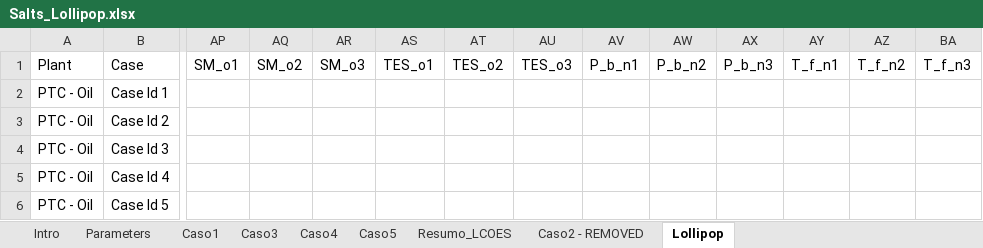
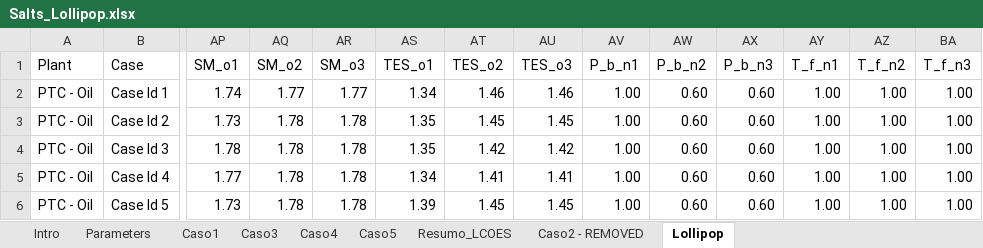
Before and after one commit to J-Cardemil/Dataviz, an Excel workbook: Lolipop/Salts_Lollipop.xlsx, sheet Lollipop, drawn as a sheet; only a part is shown, gaps mark what is left out; values as stored, in another font and other column widths than the file's, no borders; the diff covers the shown part only; the diff names each change by its address in the sheet, - before the commit and + after, or states it on an @@ line.

Commit message:
Salts plot 4

```diff
--- a/Lolipop/Salts_Lollipop.xlsx (sheet Lollipop)
+++ b/Lolipop/Salts_Lollipop.xlsx (sheet Lollipop)
-AP2 (SM_o1): (empty)
+AP2 (SM_o1): 1.74
-AQ2 (SM_o2): (empty)
+AQ2 (SM_o2): 1.77
-AR2 (SM_o3): (empty)
+AR2 (SM_o3): 1.77
-AS2 (TES_o1): (empty)
+AS2 (TES_o1): 1.34
-AT2 (TES_o2): (empty)
+AT2 (TES_o2): 1.46
-AU2 (TES_o3): (empty)
+AU2 (TES_o3): 1.46
-AV2:AV6 (P_b_n1): (empty)
+AV2:AV6 (P_b_n1): 1.00
-AW2:AW6 (P_b_n2): (empty)
+AW2:AW6 (P_b_n2): 0.60
-AX2:AX6 (P_b_n3): (empty)
+AX2:AX6 (P_b_n3): 0.60
-AY2:AY6 (T_f_n1): (empty)
+AY2:AY6 (T_f_n1): 1.00
-AZ2:AZ6 (T_f_n2): (empty)
+AZ2:AZ6 (T_f_n2): 1.00
-BA2:BA6 (T_f_n3): (empty)
+BA2:BA6 (T_f_n3): 1.00
-AP3 (SM_o1): (empty)
+AP3 (SM_o1): 1.73
-AQ3:AQ6 (SM_o2): (empty)
+AQ3:AQ6 (SM_o2): 1.78
-AR3:AR6 (SM_o3): (empty)
+AR3:AR6 (SM_o3): 1.78
-AS3:AS4 (TES_o1): (empty)
+AS3:AS4 (TES_o1): 1.35
-AT3 (TES_o2): (empty)
+AT3 (TES_o2): 1.45
-AU3 (TES_o3): (empty)
+AU3 (TES_o3): 1.45
-AP4 (SM_o1): (empty)
+AP4 (SM_o1): 1.78
-AT4 (TES_o2): (empty)
+AT4 (TES_o2): 1.42
-AU4 (TES_o3): (empty)
+AU4 (TES_o3): 1.42
-AP5 (SM_o1): (empty)
+AP5 (SM_o1): 1.77
-AS5 (TES_o1): (empty)
+AS5 (TES_o1): 1.34
-AT5 (TES_o2): (empty)
+AT5 (TES_o2): 1.41
-AU5 (TES_o3): (empty)
+AU5 (TES_o3): 1.41
-AP6 (SM_o1): (empty)
+AP6 (SM_o1): 1.73
-AS6 (TES_o1): (empty)
+AS6 (TES_o1): 1.39
-AT6 (TES_o2): (empty)
+AT6 (TES_o2): 1.45
-AU6 (TES_o3): (empty)
+AU6 (TES_o3): 1.45
```
Also changed, not shown: 144 edited cells elsewhere in this sheet, 2 other files.
